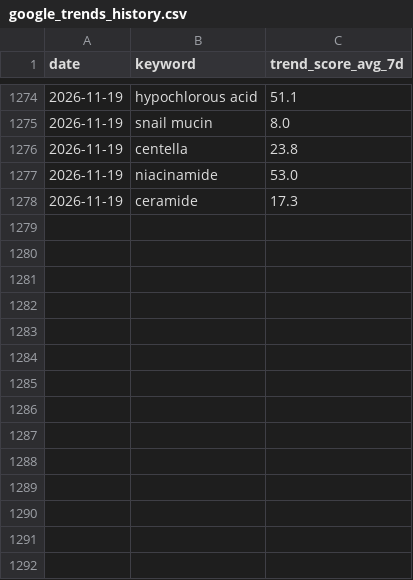
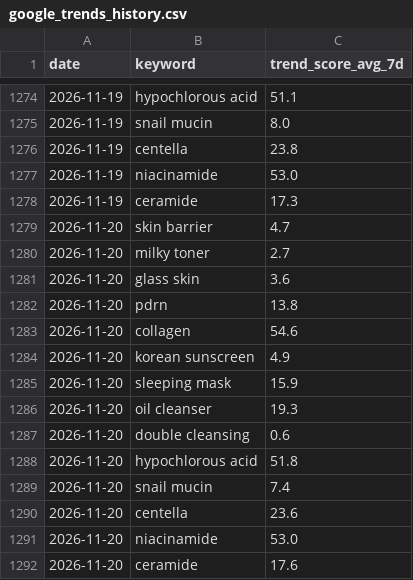
Before and after one commit to cw-ship-it/presail-brand-intel, a CSV file: data/google_trends_history.csv, drawn as a sheet; only a part is shown, gaps mark what is left out.

Commit message:
일일 데이터 자동 수집 2026-11-20

```diff
--- a/data/google_trends_history.csv
+++ b/data/google_trends_history.csv
@@ -1278 +1278,15 @@ date,keyword,trend_score_avg_7d
 2026-11-19,ceramide,17.3
+2026-11-20,skin barrier,4.7
+2026-11-20,milky toner,2.7
+2026-11-20,glass skin,3.6
+2026-11-20,pdrn,13.8
+2026-11-20,collagen,54.6
+2026-11-20,korean sunscreen,4.9
+2026-11-20,sleeping mask,15.9
+2026-11-20,oil cleanser,19.3
+2026-11-20,double cleansing,0.6
+2026-11-20,hypochlorous acid,51.8
+2026-11-20,snail mucin,7.4
+2026-11-20,centella,23.6
+2026-11-20,niacinamide,53.0
+2026-11-20,ceramide,17.6
```
